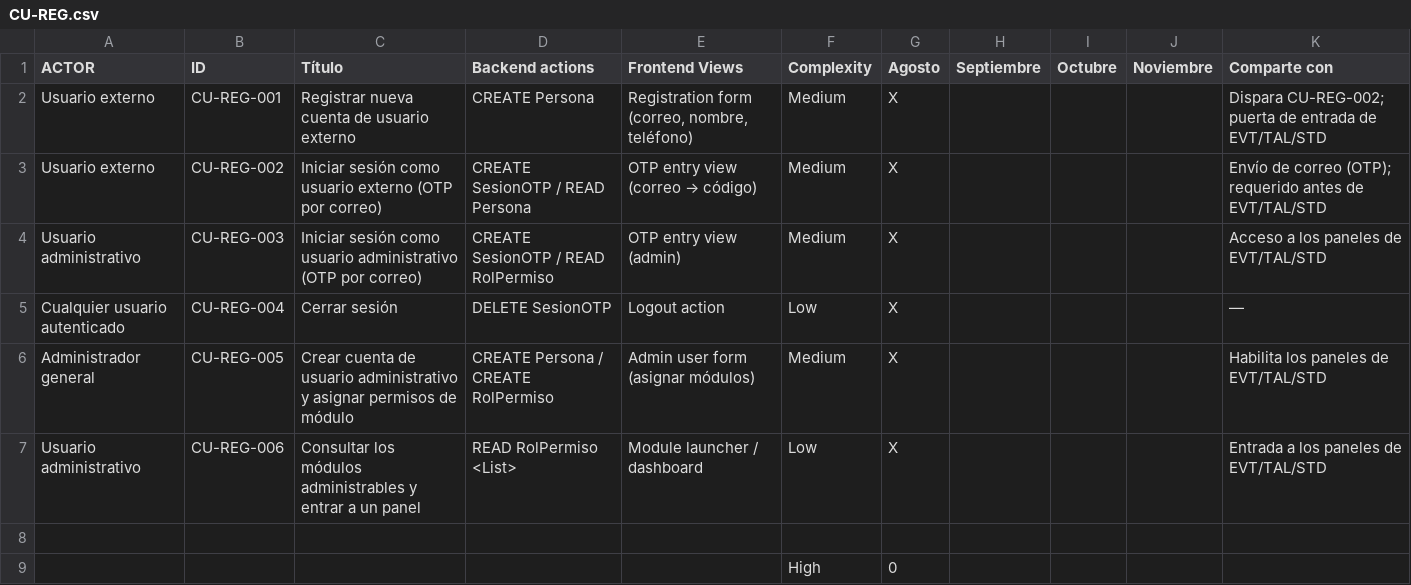
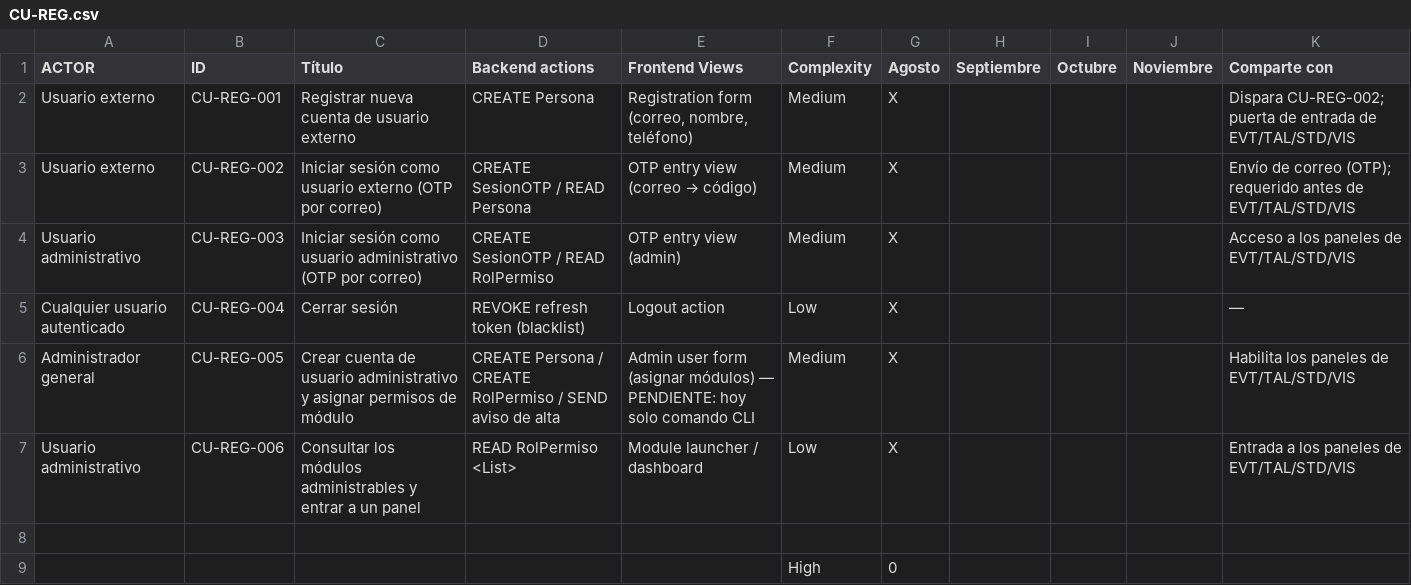
Before and after one commit to Proyectos-Vinculacion-FMAT/FILEYapp26, a CSV file: docs/requisitos/REG/CU-REG.csv, drawn as a sheet; only a part is shown.

```diff
--- a/docs/requisitos/REG/CU-REG.csv
+++ b/docs/requisitos/REG/CU-REG.csv
@@ -1,8 +1,8 @@
 ACTOR,ID,Título,Backend actions,Frontend Views,Complexity,Agosto,Septiembre,Octubre,Noviembre,Comparte con
-Usuario externo,CU-REG-001,Registrar nueva cuenta de usuario externo,CREATE Persona,"Registration form (correo, nombre, teléfono)",Medium,X,,,,Dispara CU-REG-002; puerta de entrada de EVT/TAL/STD
-Usuario externo,CU-REG-002,Iniciar sesión como usuario externo (OTP por correo),CREATE SesionOTP / READ Persona,OTP entry view (correo → código),Medium,X,,,,Envío de correo (OTP); requerido antes de EVT/TAL/STD
-Usuario administrativo,CU-REG-003,Iniciar sesión como usuario administrativo (OTP por correo),CREATE SesionOTP / READ RolPermiso,OTP entry view (admin),Medium,X,,,,Acceso a los paneles de EVT/TAL/STD
-Cualquier usuario autenticado,CU-REG-004,Cerrar sesión,DELETE SesionOTP,Logout action,Low,X,,,,—
-Administrador general,CU-REG-005,Crear cuenta de usuario administrativo y asignar permisos de módulo,CREATE Persona / CREATE RolPermiso,Admin user form (asignar módulos),Medium,X,,,,Habilita los paneles de EVT/TAL/STD
-Usuario administrativo,CU-REG-006,Consultar los módulos administrables y entrar a un panel,READ RolPermiso <List>,Module launcher / dashboard,Low,X,,,,Entrada a los paneles de EVT/TAL/STD
+Usuario externo,CU-REG-001,Registrar nueva cuenta de usuario externo,CREATE Persona,"Registration form (correo, nombre, teléfono)",Medium,X,,,,Dispara CU-REG-002; puerta de entrada de EVT/TAL/STD/VIS
+Usuario externo,CU-REG-002,Iniciar sesión como usuario externo (OTP por correo),CREATE SesionOTP / READ Persona,OTP entry view (correo → código),Medium,X,,,,Envío de correo (OTP); requerido antes de EVT/TAL/STD/VIS
+Usuario administrativo,CU-REG-003,Iniciar sesión como usuario administrativo (OTP por correo),CREATE SesionOTP / READ RolPermiso,OTP entry view (admin),Medium,X,,,,Acceso a los paneles de EVT/TAL/STD/VIS
+Cualquier usuario autenticado,CU-REG-004,Cerrar sesión,REVOKE refresh token (blacklist),Logout action,Low,X,,,,—
+Administrador general,CU-REG-005,Crear cuenta de usuario administrativo y asignar permisos de módulo,CREATE Persona / CREATE RolPermiso / SEND aviso de alta,Admin user form (asignar módulos) — PENDIENTE: hoy solo comando CLI,Medium,X,,,,Habilita los paneles de EVT/TAL/STD/VIS
+Usuario administrativo,CU-REG-006,Consultar los módulos administrables y entrar a un panel,READ RolPermiso <List>,Module launcher / dashboard,Low,X,,,,Entrada a los paneles de EVT/TAL/STD/VIS
 ,,,,,,,,,,
```
Also changed, not shown: 30 other files.
